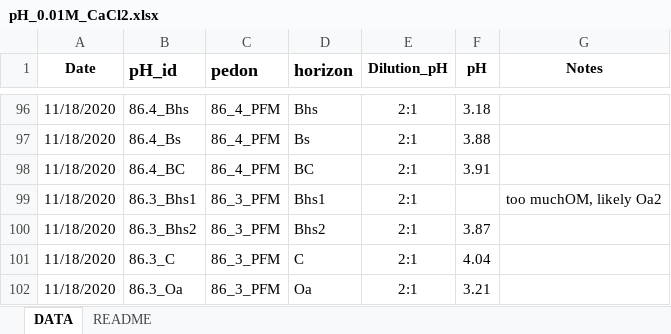
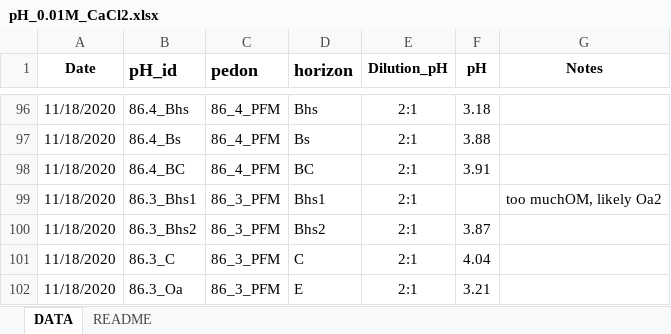
Before and after one commit to Amandisols/Soil_Analyses, an Excel workbook: data/processed/pH_0.01M_CaCl2.xlsx, sheet DATA, drawn as a sheet; only a part is shown, gaps mark what is left out; values as stored, in another font and other column widths than the file's, no borders; the diff names each change by its address in the sheet, - before the commit and + after, or states it on an @@ line.

```diff
--- a/data/processed/pH_0.01M_CaCl2.xlsx (sheet DATA)
+++ b/data/processed/pH_0.01M_CaCl2.xlsx (sheet DATA)
-D102 (horizon): Oa
+D102 (horizon): E
```
Also changed, not shown: data/processed/CN.xlsx, data/raw/hb_pedons_analysis_0426.xlsx, 3 other files.
